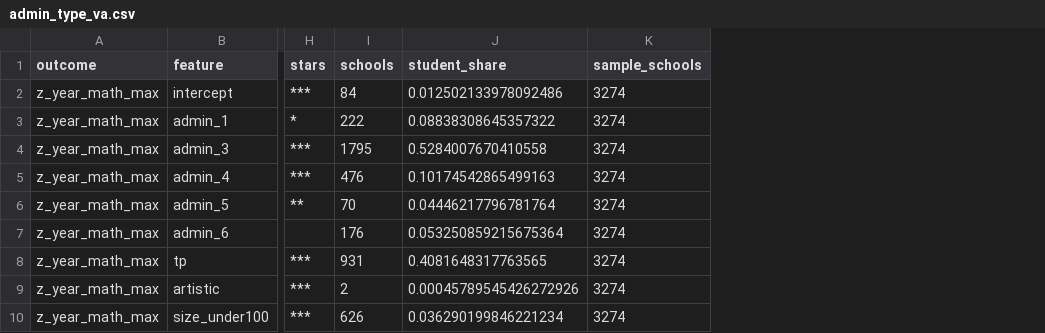
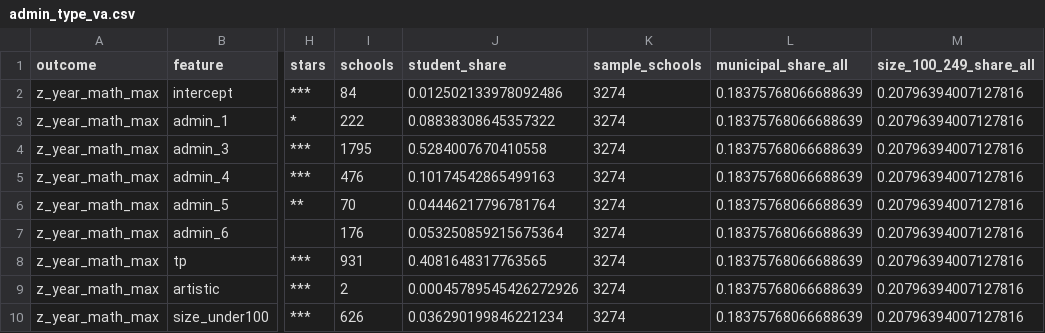
Before and after one commit to BrunoE23/causal_schools, a CSV file: output/tables/admin_type_va/admin_type_va.csv, drawn as a sheet; only a part is shown, gaps mark what is left out; the diff names each change by its address in the sheet, - before the commit and + after, or states it on an @@ line.

Commit message:
[codex] document unconditional omitted-group shares

```diff
--- a/output/tables/admin_type_va/admin_type_va.csv
+++ b/output/tables/admin_type_va/admin_type_va.csv
+column L (municipal_share_all), rows 2-10: all 0.18375768066688639
+column M (size_100_249_share_all), rows 2-10: all 0.20796394007127816
```
Also changed, not shown: 2 other files.
